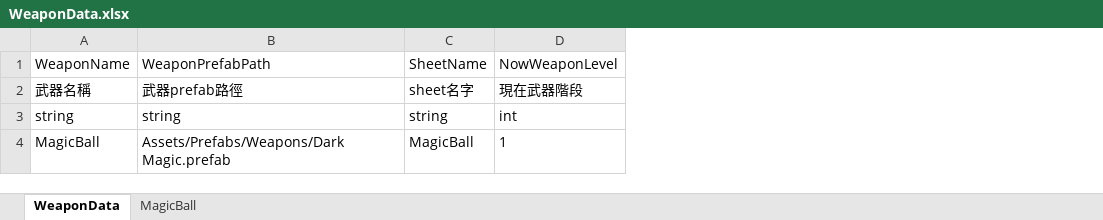
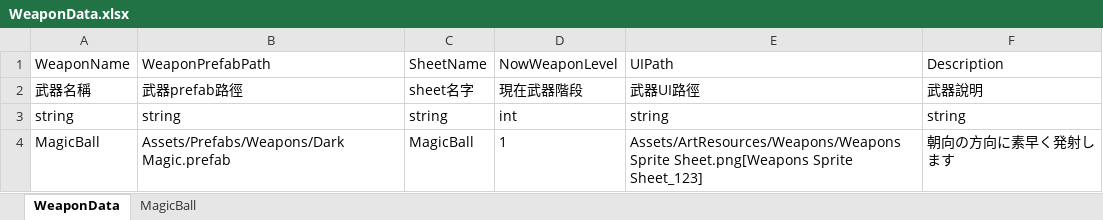
Before and after one commit to andy091045/Toydea_Mission4_Survivors, an Excel workbook: MySurvivorsGame/Assets/StreamingAssets/WeaponData.xlsx, sheet WeaponData, drawn as a sheet; values as stored, in another font and other column widths than the file's, no borders; charts and pictures not drawn; the diff names each change by its address in the sheet, - before the commit and + after, or states it on an @@ line.

Commit message:
update ChooseItemManager load sprite to game

```diff
--- a/MySurvivorsGame/Assets/StreamingAssets/WeaponData.xlsx (sheet WeaponData)
+++ b/MySurvivorsGame/Assets/StreamingAssets/WeaponData.xlsx (sheet WeaponData)
+column E (UIPath), rows 2-4: 武器UI路徑 | string | Assets/ArtResources/Weapons/Weapons Sprite Sheet.png[Weapons Sprite Sheet_123]
+column F (Description), rows 2-4: 武器說明 | string | 朝向の方向に素早く発射します
```
Also changed, not shown: 4 other files.
